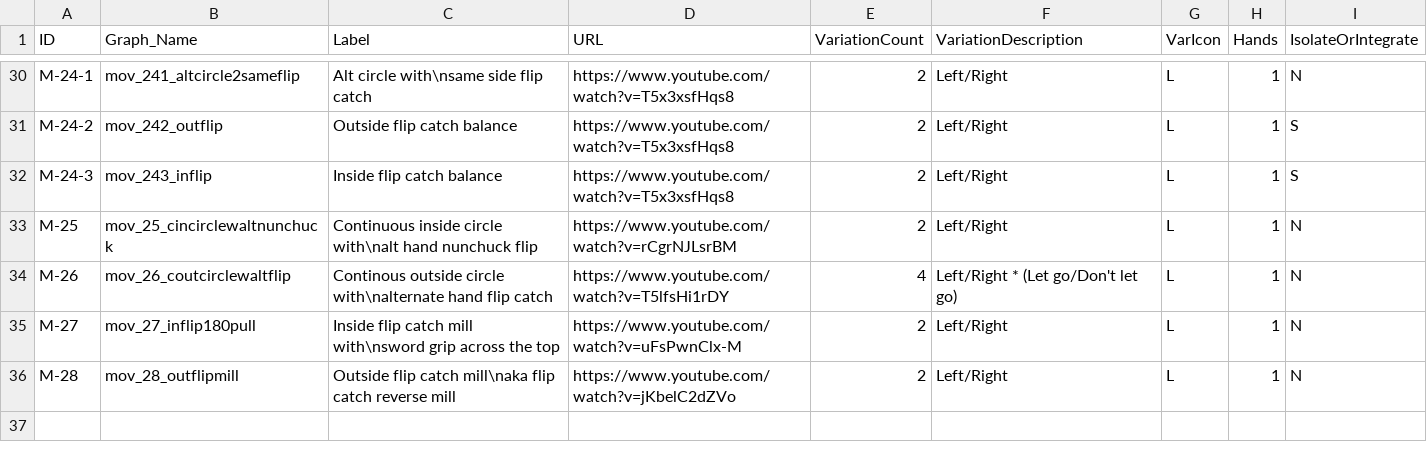
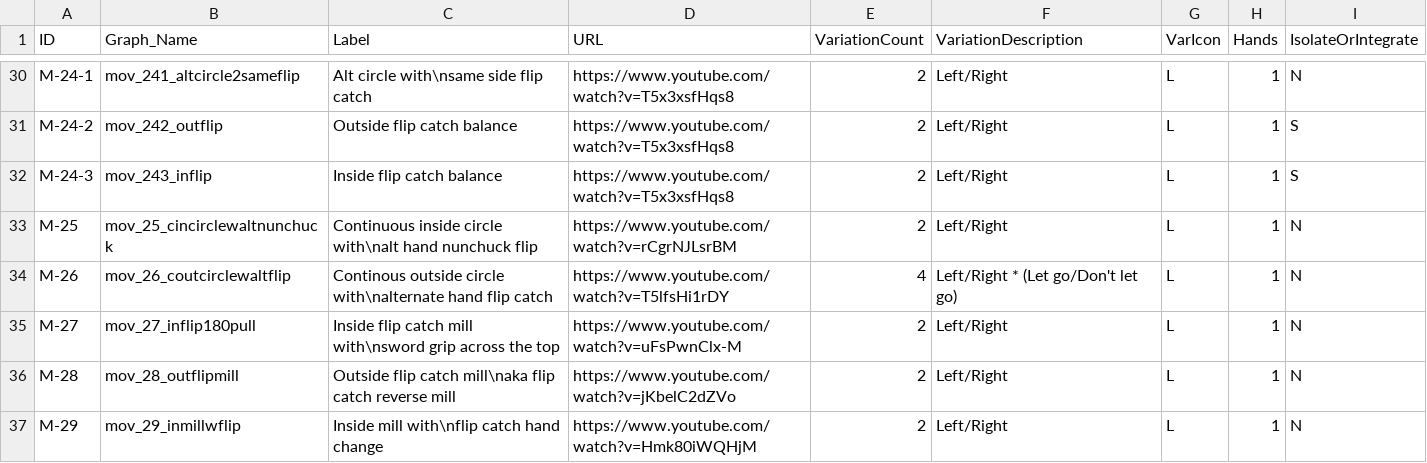
Before and after one commit to dznz/wildman-skill-trees, a CSV file: src/mace/mace_progression.csv, drawn as a sheet; only a part is shown, gaps mark what is left out.

Commit message:
feat(mace_progression): add M-29

```diff
--- a/src/mace/mace_progression.csv
+++ b/src/mace/mace_progression.csv
@@ -36 +36,2 @@ M-27,mov_27_inflip180pull,Inside flip catch mill with\nsword grip across the top
 M-28,mov_28_outflipmill,Outside flip catch mill\naka flip catch reverse mill,https://www.youtube.com/watch?v=jKbelC2dZVo,2,Left/Right,L,1,N
+M-29,mov_29_inmillwflip,Inside mill with\nflip catch hand change,https://www.youtube.com/watch?v=Hmk80iWQHjM,2,Left/Right,L,1,N
```
Also changed, not shown: 2 other files.
